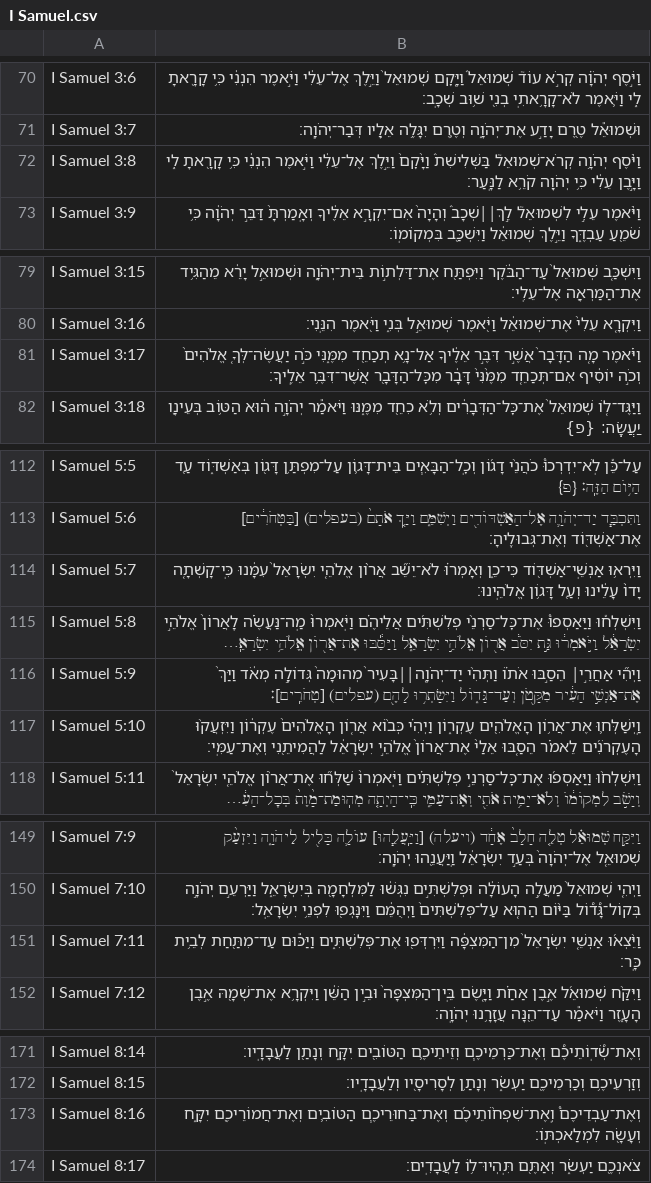
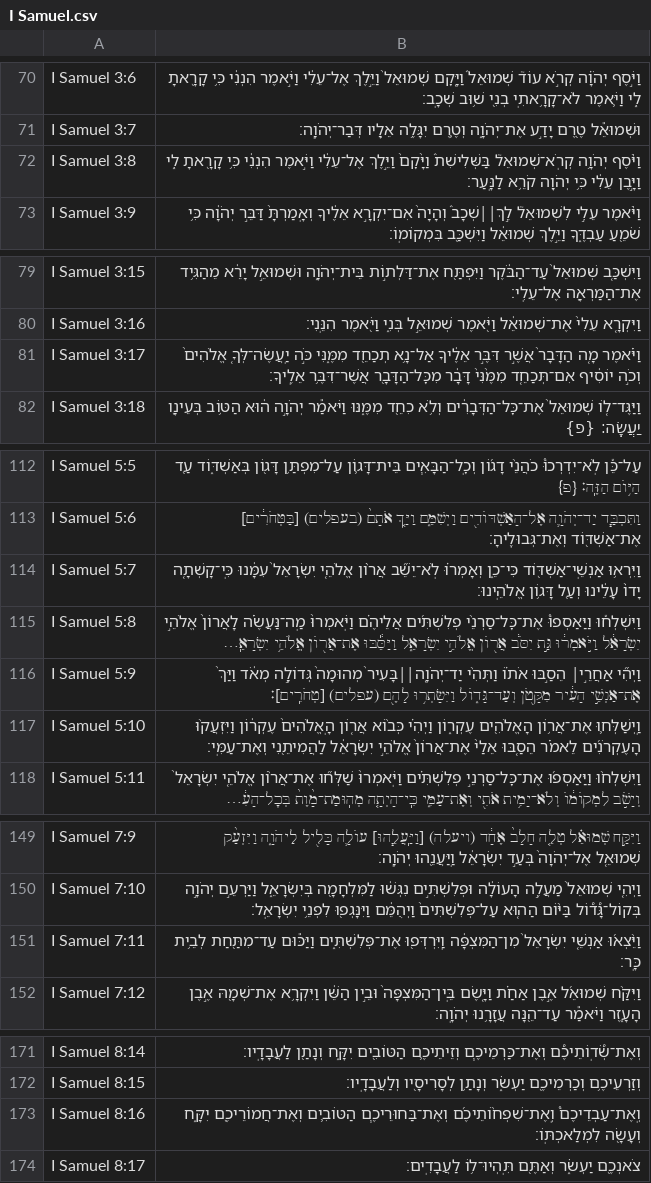
Before and after one commit to bdenckla/MAM-for-Sefaria, a CSV file: out/csv-ajf/I Samuel.csv, drawn as a sheet; only a part is shown, gaps mark what is left out; long unchanged cells end in …; the diff covers the shown part only; the diff names each change by its address in the sheet, - before the commit and + after, or states it on an @@ line.

Commit message:
propagate changes, mostly mtg, mostly Samuel

```diff
--- a/out/csv-ajf/I Samuel.csv
+++ b/out/csv-ajf/I Samuel.csv
-B72: וַיֹּ֨סֶף יְהֹוָ֥ה קְרֹא־שְׁמוּאֵל֮ בַּשְּׁלִישִׁת֒ וַיָּ֙קׇם֙…
+B72: וַיֹּ֨סֶף יְהֹוָ֥ה קְרֹֽא־שְׁמוּאֵל֮ בַּשְּׁלִישִׁת֒ וַיָּ֙קׇם֙…
-B81: …מִמֶּ֑נִּי כֹּ֣ה יַעֲשֶׂה־לְּךָ֤ אֱלֹהִים֙ וְכֹ֣ה…
+B81: …מִמֶּ֑נִּי כֹּ֣ה יַֽעֲשֶׂה־לְּךָ֤ אֱלֹהִים֙ וְכֹ֣ה…
-B114: …כִּי־כֵ֑ן וְאָמְר֗וּ לֹא־יֵשֵׁ֞ב אֲר֨וֹן אֱלֹהֵ֤י…
+B114: …כִּי־כֵ֑ן וְאָמְר֗וּ לֹֽא־יֵשֵׁ֞ב אֲר֨וֹן אֱלֹהֵ֤י…
-B117: …כְּב֨וֹא אֲר֤וֹן הָאֱלֹהִים֙ עֶקְר֔וֹן וַיִּזְעֲק֨וּ…
+B117: …כְּב֨וֹא אֲר֤וֹן הָֽאֱלֹהִים֙ עֶקְר֔וֹן וַיִּזְעֲק֨וּ…
-B151: …יִשְׂרָאֵל֙ מִן־הַמִּצְפָּ֔ה וַיִּרְדְּפ֖וּ אֶת־פְּלִשְׁתִּ֑ים וַיַּכּ֕וּם…
+B151: …יִשְׂרָאֵל֙ מִן־הַמִּצְפָּ֔ה וַֽיִּרְדְּפ֖וּ אֶת־פְּלִשְׁתִּ֑ים וַיַּכּ֕וּם…
-B173: וְאֶת־עַבְדֵיכֶם֩ וְֽאֶת־שִׁפְח֨וֹתֵיכֶ֜ם וְאֶת־בַּחוּרֵיכֶ֧ם…
+B173: וְֽאֶת־עַבְדֵיכֶם֩ וְֽאֶת־שִׁפְח֨וֹתֵיכֶ֜ם וְאֶת־בַּחוּרֵיכֶ֧ם…
```
Also changed, not shown: 5 edited cells elsewhere in this file, out/csv-ajf/II Samuel.csv, out/csv/I Samuel.csv, 5 other files.
